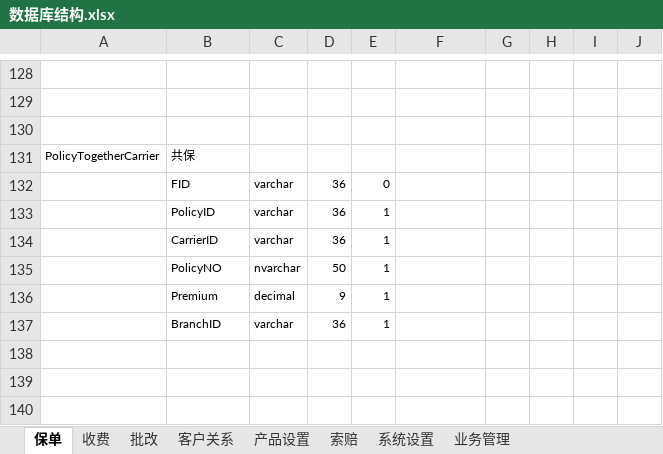
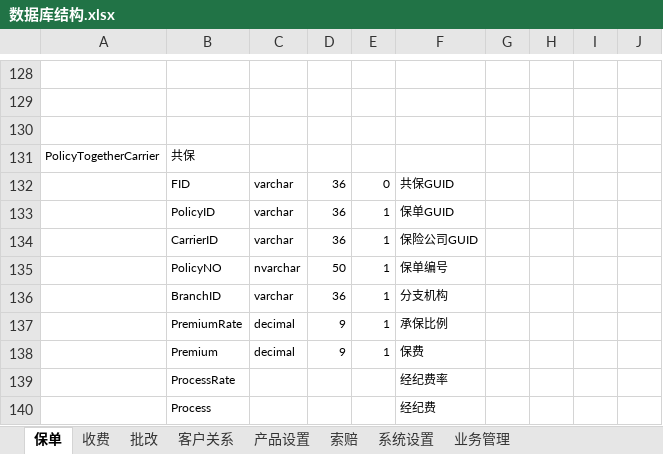
Before and after one commit to WOWATONE/eachotherhelpdevlib, an Excel workbook: SHEIB/Docs/系统设计/数据库结构.xlsx, sheet 保单, drawn as a sheet; only a part is shown, gaps mark what is left out; values as stored, in another font and other column widths than the file's, no borders; removed rows and columns are numbered as before the commit, all else as after; the diff covers the shown part only; the diff names each change by its address in the sheet, - before the commit and + after, or states it on an @@ line.

```diff
--- a/SHEIB/Docs/系统设计/数据库结构.xlsx (sheet 保单)
+++ b/SHEIB/Docs/系统设计/数据库结构.xlsx (sheet 保单)
-F132: (empty)
+F132: 共保GUID
-F133: (empty)
+F133: 保单GUID
-F134: (empty)
+F134: 保险公司GUID
-F135: (empty)
+F135: 保单编号
-row 136:  | Premium | decimal | 9 | 1
-F136: (empty)
+F136: 分支机构
+row 137:  | PremiumRate | decimal | 9 | 1 | 承保比例
+row 138:  | Premium | decimal | 9 | 1 | 保费
+row 139:  | ProcessRate |  |  |  | 经纪费率
+row 140:  | Process |  |  |  | 经纪费
```
Also changed, not shown: 2 added rows and 85 hidden or unhidden rows elsewhere in this sheet, hidden cells, 1 other file.
